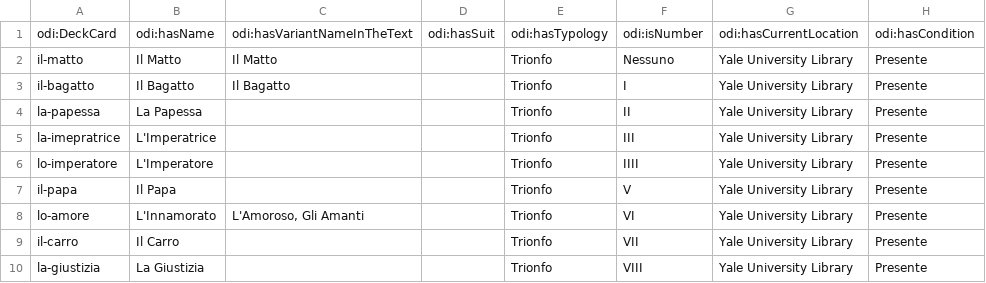
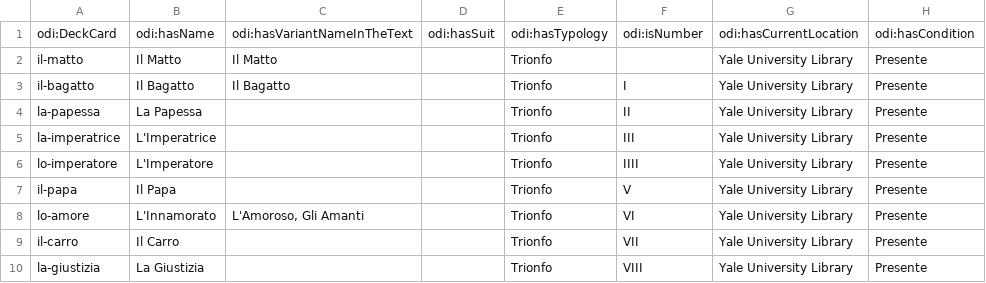
Before and after one commit to mir-pin/ODI-internship, a CSV file: data/la-taverna-carta-nel-mazzo.csv, drawn as a sheet; only a part is shown; the diff names each change by its address in the sheet, - before the commit and + after, or states it on an @@ line.

```diff
--- a/data/la-taverna-carta-nel-mazzo.csv
+++ b/data/la-taverna-carta-nel-mazzo.csv
-F2: Nessuno
+F2: (empty)
-A5: la-imepratrice
+A5: la-imperatrice
```
Also changed, not shown: data/la-taverna-carta-nella-storia.csv, data/la-taverna-eventi.csv, 7 other files.
